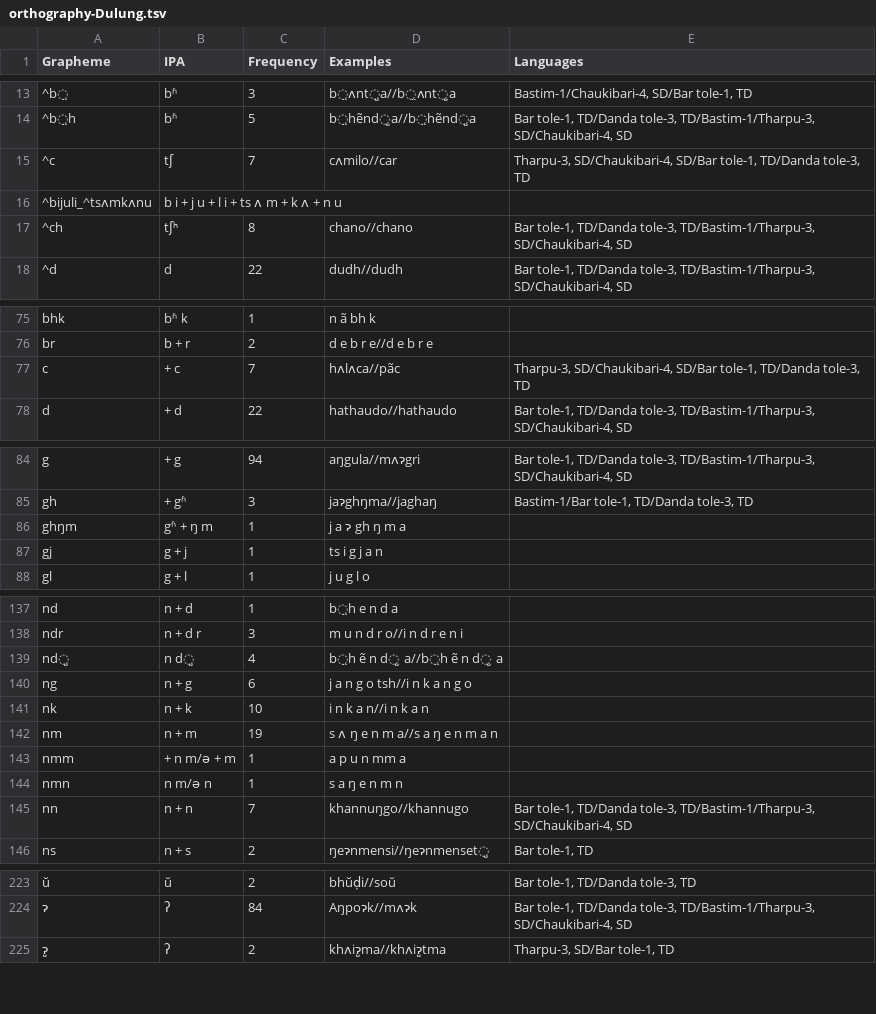
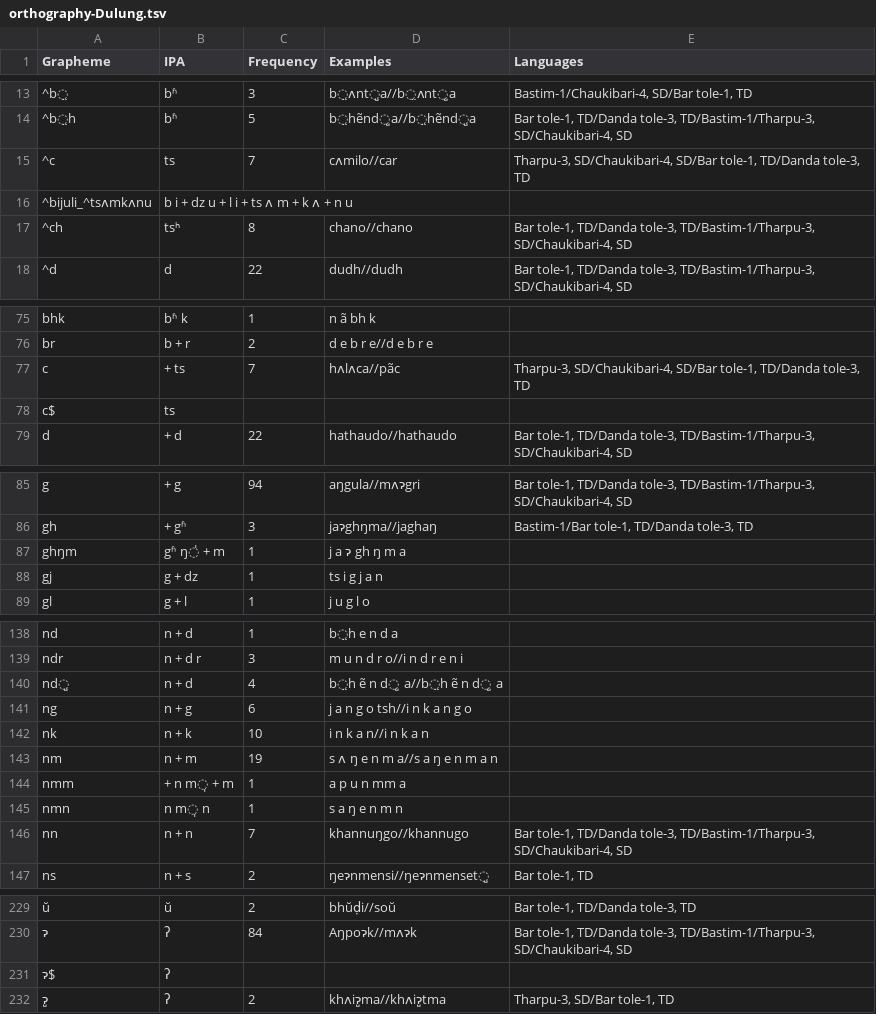
Before and after one commit to lexibank/nls, a TSV file: etc/orthography-Dulung.tsv, drawn as a sheet; only a part is shown, gaps mark what is left out; addresses are those after the commit; the diff covers the shown part only; the diff names each change by its address in the sheet, - before the commit and + after, or states it on an @@ line.

```diff
--- a/etc/orthography-Dulung.tsv
+++ b/etc/orthography-Dulung.tsv
-B15 (IPA): tʃ
+B15 (IPA): ts
-B16 (IPA): b i + j u + l i + ts ʌ m + k ʌ + n u
+B16 (IPA): b i + dz u + l i + ts ʌ m + k ʌ + n u
-B17 (IPA): tʃʰ
+B17 (IPA): tsʰ
-B77 (IPA): + c
+B77 (IPA): + ts
+row 78: c$ | ts
-B87 (IPA): gʱ + ŋ m
+B87 (IPA): gʱ ŋ̍ + m
-B88 (IPA): g + j
+B88 (IPA): g + dz
-B140 (IPA): n d̺
+B140 (IPA): n + d
-B144 (IPA): + n m/ə + m
+B144 (IPA): + n m̩ + m
-B145 (IPA): n m/ə n
+B145 (IPA): n m̩ n
+row 231: ɂ$ | ʔ
```
Also changed, not shown: 23 added rows and 9 edited cells elsewhere in this file.
